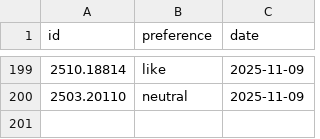
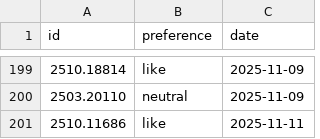
Before and after one commit to Yikai-Liao/papersys-data, a CSV file: preference.csv, drawn as a sheet; only a part is shown, gaps mark what is left out.

```diff
--- a/preference.csv
+++ b/preference.csv
@@ -200 +200,2 @@ id,preference,date
 2503.20110,neutral,2025-11-09
+2510.11686,like,2025-11-11
```
